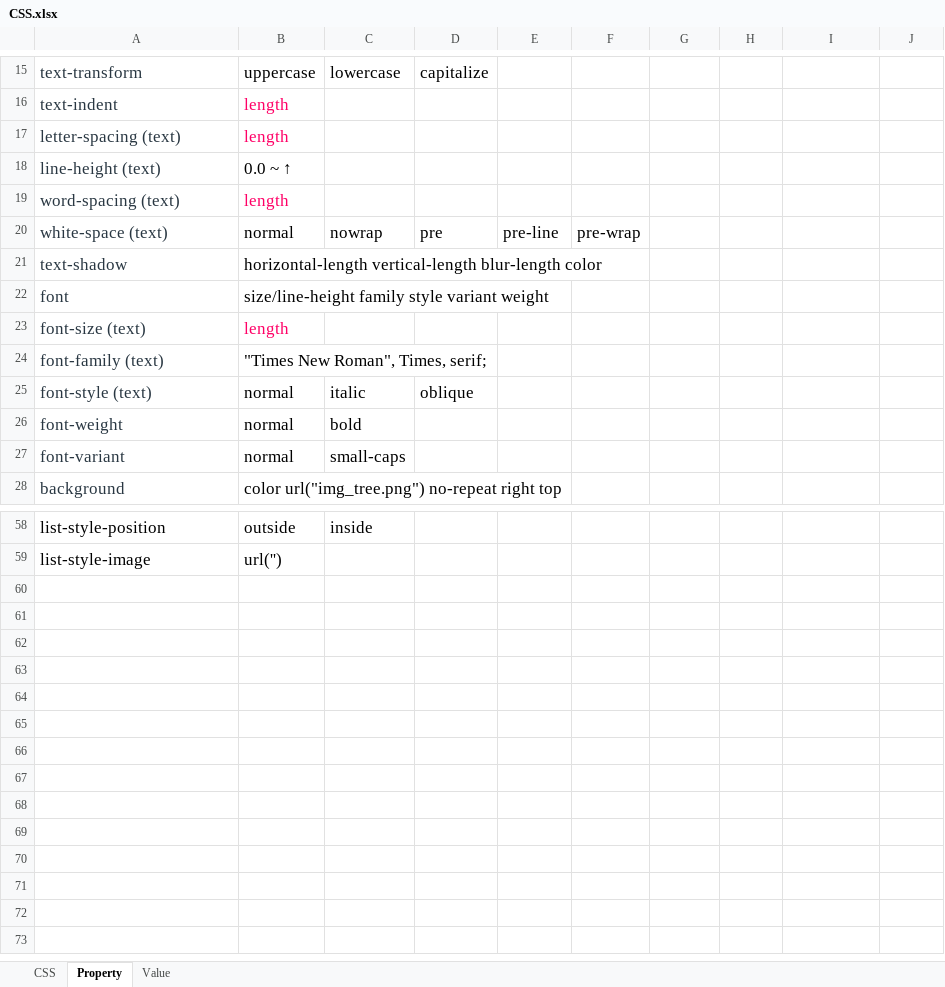
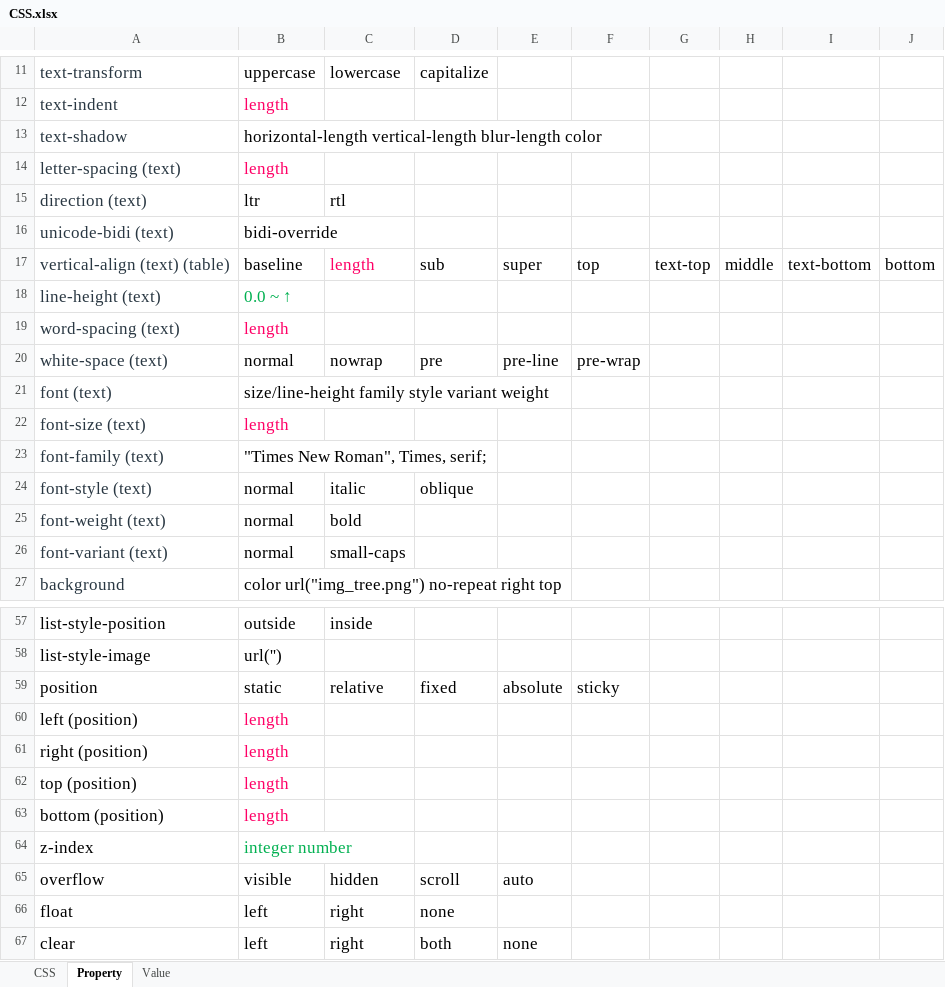
Before and after one commit to DoriTran/MyDocument, an Excel workbook: CSS.xlsx, sheet Property, drawn as a sheet; only a part is shown, gaps mark what is left out; values as stored, in another font and other column widths than the file's, no borders; addresses are those after the commit; the diff covers the shown part only; the diff names each change by its address in the sheet, - before the commit and + after, or states it on an @@ line.

Commit message:
update css

```diff
--- a/CSS.xlsx (sheet Property)
+++ b/CSS.xlsx (sheet Property)
@@ row 21 moved to row 13: text-shadow @@
@@ row 7 moved to row 15: direction (text) @@
@@ row 8 moved to row 16: unicode-bidi (text) @@
+row 17: vertical-align (text) (table) | baseline | length | sub | super | top | text-top | middle | text-bottom | bottom
-B18 text colour: black
+B18 text colour: #00B050
-A21: font
+A21: font (text)
-A25: font-weight
+A25: font-weight (text)
-A26: font-variant
+A26: font-variant (text)
+row 59: position | static | relative | fixed | absolute | sticky
+row 60: left (position) | length
+row 61: right (position) | length
+row 62: top (position) | length
+row 63: bottom (position) | length
+row 64: z-index | integer number
+row 65: overflow | visible | hidden | scroll | auto
+row 66: float | left | right | none
+row 67: clear | left | right | both | none
```
Also changed, not shown: 2 removed rows and 13 edited cells elsewhere in this sheet.
